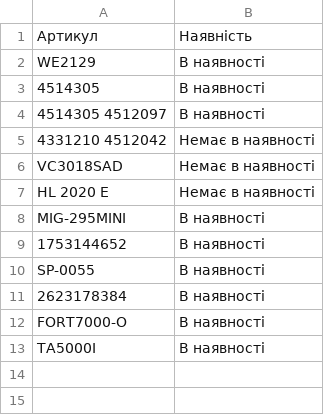
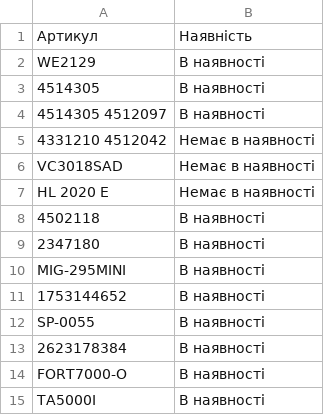
Before and after one commit to TSOstap/NEO.HM-1-, a CSV file: tools-store-feed/horoshop.csv, drawn as a sheet; the diff names each change by its address in the sheet, - before the commit and + after, or states it on an @@ line.

```diff
--- a/tools-store-feed/horoshop.csv
+++ b/tools-store-feed/horoshop.csv
+row 8: 4502118 | В наявності
+row 9: 2347180 | В наявності
```
Also changed, not shown: 1 other file.
